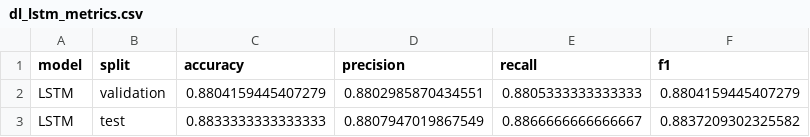
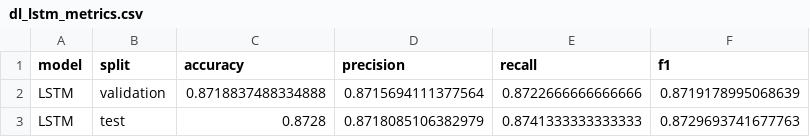
Before and after one commit to Lidizz/imdb-sentiment-analysis, a CSV file: results/metrics/dl_lstm_metrics.csv, drawn as a sheet.

```diff
--- a/results/metrics/dl_lstm_metrics.csv
+++ b/results/metrics/dl_lstm_metrics.csv
@@ -1,3 +1,3 @@
 model,split,accuracy,precision,recall,f1
-LSTM,validation,0.8804159445407279,0.8802985870434551,0.8805333333333333,0.8804159445407279
-LSTM,test,0.8833333333333333,0.8807947019867549,0.8866666666666667,0.8837209302325582
+LSTM,validation,0.8718837488334888,0.8715694111377564,0.8722666666666666,0.8719178995068639
+LSTM,test,0.8728,0.8718085106382979,0.8741333333333333,0.8729693741677763
```
Also changed, not shown: 16 other files.
